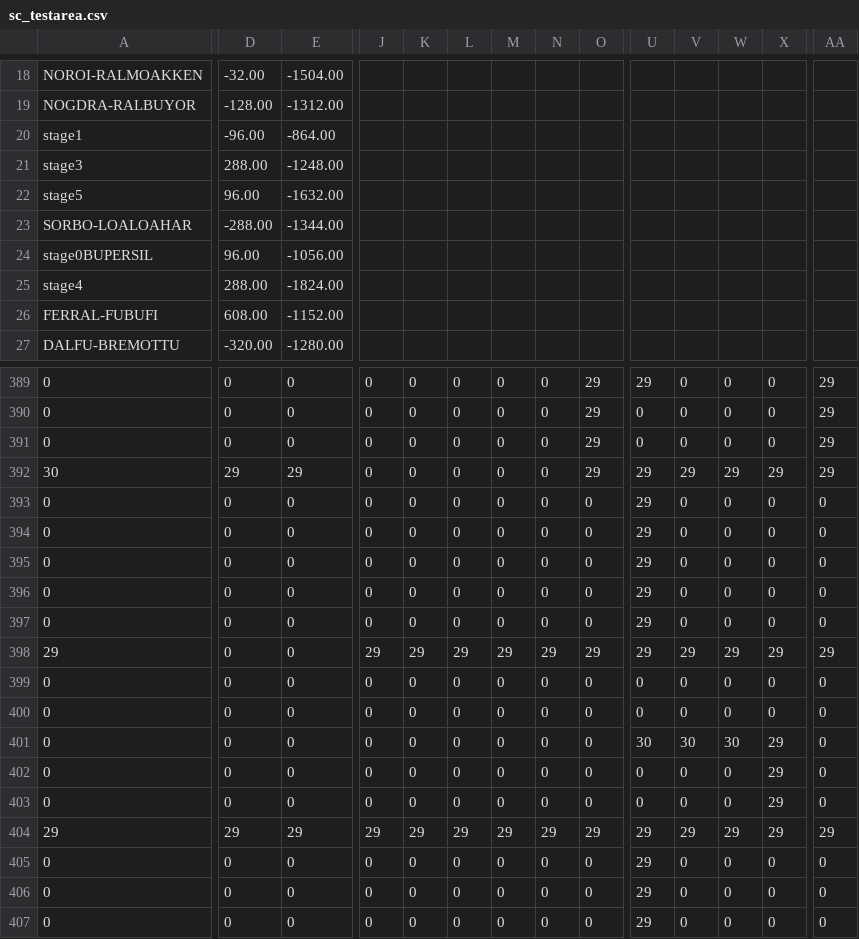
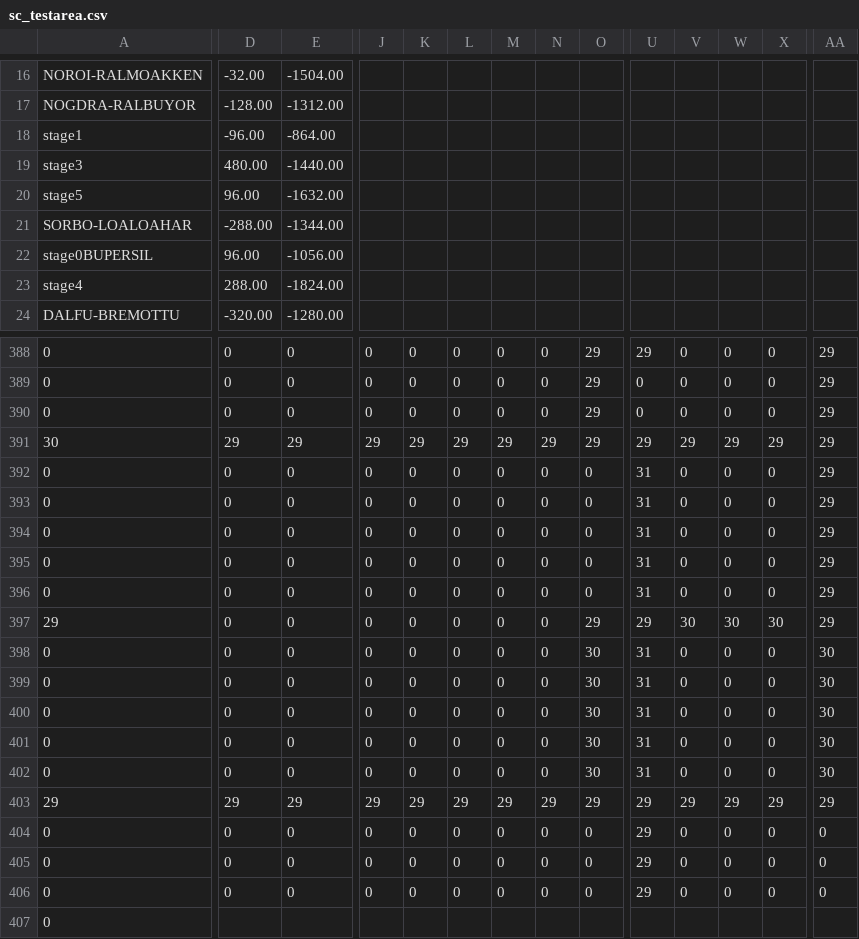
Before and after one commit to skejeton/savescum, a CSV file: data/spiel/sc_testarea.csv, drawn as a sheet; only a part is shown, gaps mark what is left out; the shorter side is filled out with more unchanged rows; removed rows and columns are numbered as before the commit, all else as after; rows hold the shown columns only; the diff covers the shown part only; the diff names each change by its address in the sheet, - before the commit and + after, or states it on an @@ line.

Commit message:
Replace level 3 with a better level

```diff
--- a/data/spiel/sc_testarea.csv
+++ b/data/spiel/sc_testarea.csv
-D19: 288.00
+D19: 480.00
-E19: -1248.00
+E19: -1440.00
-row 26: FERRAL-FUBUFI | 608.00 | -1152.00
-J391: 0
+J391: 29
-K391: 0
+K391: 29
-L391: 0
+L391: 29
-M391: 0
+M391: 29
-N391: 0
+N391: 29
-U392:U396: 29
+U392:U396: 31
-AA392:AA396: 0
+AA392:AA396: 29
-J397: 29
+J397: 0
-K397: 29
+K397: 0
-L397: 29
+L397: 0
-M397: 29
+M397: 0
-N397: 29
+N397: 0
-V397: 29
+V397: 30
-W397: 29
+W397: 30
-X397: 29
+X397: 30
-O398:O402: 0
+O398:O402: 30
-U398:U399: 0
+U398:U399: 31
-AA398:AA402: 0
+AA398:AA402: 30
-U400: 30
+U400: 31
-V400: 30
+V400: 0
-W400: 30
+W400: 0
-X400:X402: 29
+X400:X402: 0
-U401:U402: 0
+U401:U402: 31
```
Also changed, not shown: 3 added rows, 3 removed rows, 1 moved row and 13 edited cells elsewhere in this file.
